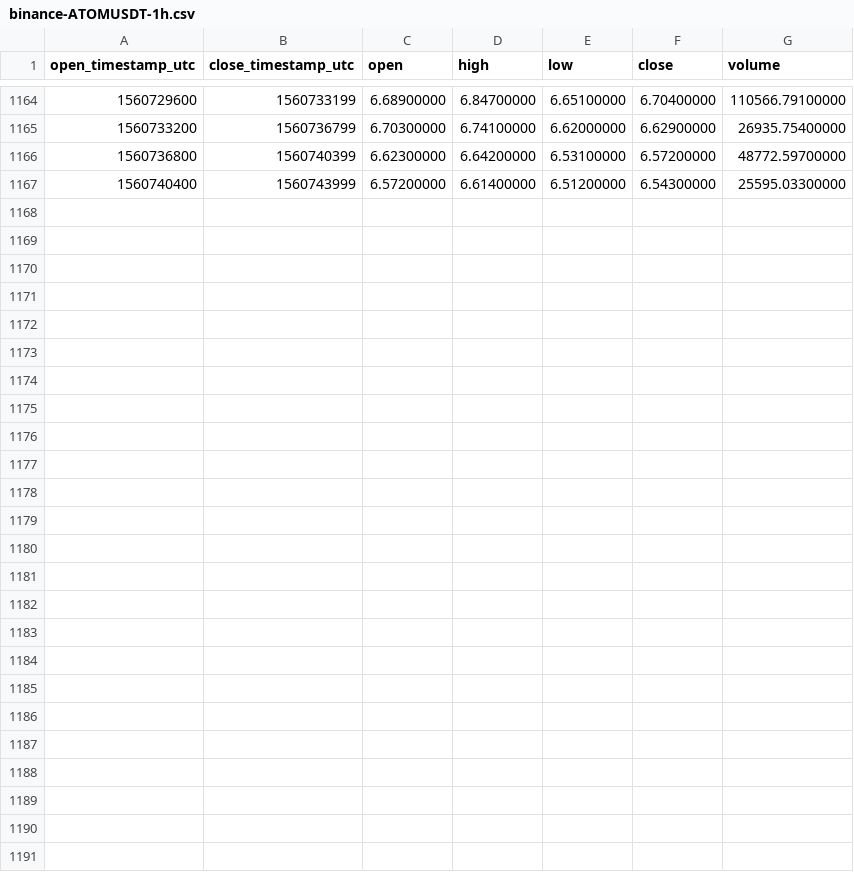
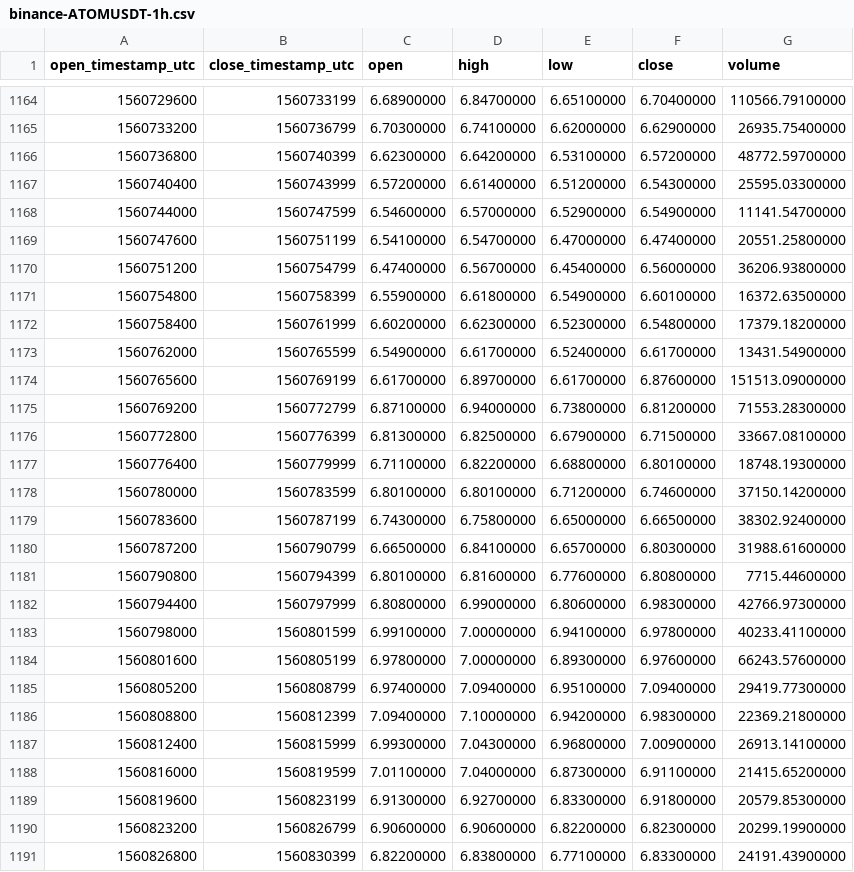
Before and after one commit to cryptobigbro/binance-ATOMUSDT, a CSV file: binance-ATOMUSDT-1h.csv, drawn as a sheet; only a part is shown, gaps mark what is left out; the diff names each change by its address in the sheet, - before the commit and + after, or states it on an @@ line.

Commit message:
Update OHLCV data.

```diff
--- a/binance-ATOMUSDT-1h.csv
+++ b/binance-ATOMUSDT-1h.csv
+row 1168: 1560744000 | 1560747599 | 6.54600000 | 6.57000000 | 6.52900000 | 6.54900000 | 11141.54700000
+row 1169: 1560747600 | 1560751199 | 6.54100000 | 6.54700000 | 6.47000000 | 6.47400000 | 20551.25800000
+row 1170: 1560751200 | 1560754799 | 6.47400000 | 6.56700000 | 6.45400000 | 6.56000000 | 36206.93800000
+row 1171: 1560754800 | 1560758399 | 6.55900000 | 6.61800000 | 6.54900000 | 6.60100000 | 16372.63500000
+row 1172: 1560758400 | 1560761999 | 6.60200000 | 6.62300000 | 6.52300000 | 6.54800000 | 17379.18200000
+row 1173: 1560762000 | 1560765599 | 6.54900000 | 6.61700000 | 6.52400000 | 6.61700000 | 13431.54900000
+row 1174: 1560765600 | 1560769199 | 6.61700000 | 6.89700000 | 6.61700000 | 6.87600000 | 151513.09000000
+row 1175: 1560769200 | 1560772799 | 6.87100000 | 6.94000000 | 6.73800000 | 6.81200000 | 71553.28300000
+row 1176: 1560772800 | 1560776399 | 6.81300000 | 6.82500000 | 6.67900000 | 6.71500000 | 33667.08100000
+row 1177: 1560776400 | 1560779999 | 6.71100000 | 6.82200000 | 6.68800000 | 6.80100000 | 18748.19300000
+row 1178: 1560780000 | 1560783599 | 6.80100000 | 6.80100000 | 6.71200000 | 6.74600000 | 37150.14200000
+row 1179: 1560783600 | 1560787199 | 6.74300000 | 6.75800000 | 6.65000000 | 6.66500000 | 38302.92400000
+row 1180: 1560787200 | 1560790799 | 6.66500000 | 6.84100000 | 6.65700000 | 6.80300000 | 31988.61600000
+row 1181: 1560790800 | 1560794399 | 6.80100000 | 6.81600000 | 6.77600000 | 6.80800000 | 7715.44600000
+row 1182: 1560794400 | 1560797999 | 6.80800000 | 6.99000000 | 6.80600000 | 6.98300000 | 42766.97300000
+row 1183: 1560798000 | 1560801599 | 6.99100000 | 7.00000000 | 6.94100000 | 6.97800000 | 40233.41100000
+row 1184: 1560801600 | 1560805199 | 6.97800000 | 7.00000000 | 6.89300000 | 6.97600000 | 66243.57600000
+row 1185: 1560805200 | 1560808799 | 6.97400000 | 7.09400000 | 6.95100000 | 7.09400000 | 29419.77300000
+row 1186: 1560808800 | 1560812399 | 7.09400000 | 7.10000000 | 6.94200000 | 6.98300000 | 22369.21800000
+row 1187: 1560812400 | 1560815999 | 6.99300000 | 7.04300000 | 6.96800000 | 7.00900000 | 26913.14100000
+row 1188: 1560816000 | 1560819599 | 7.01100000 | 7.04000000 | 6.87300000 | 6.91100000 | 21415.65200000
+row 1189: 1560819600 | 1560823199 | 6.91300000 | 6.92700000 | 6.83300000 | 6.91800000 | 20579.85300000
+row 1190: 1560823200 | 1560826799 | 6.90600000 | 6.90600000 | 6.82200000 | 6.82300000 | 20299.19900000
+row 1191: 1560826800 | 1560830399 | 6.82200000 | 6.83800000 | 6.77100000 | 6.83300000 | 24191.43900000
```
Also changed, not shown: binance-ATOMUSDT-1d.csv.
